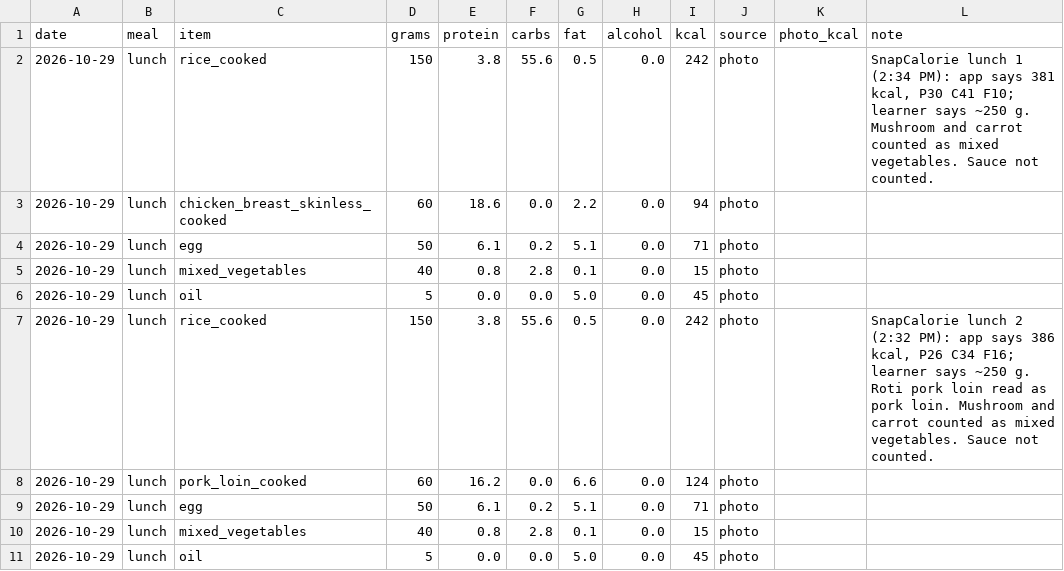
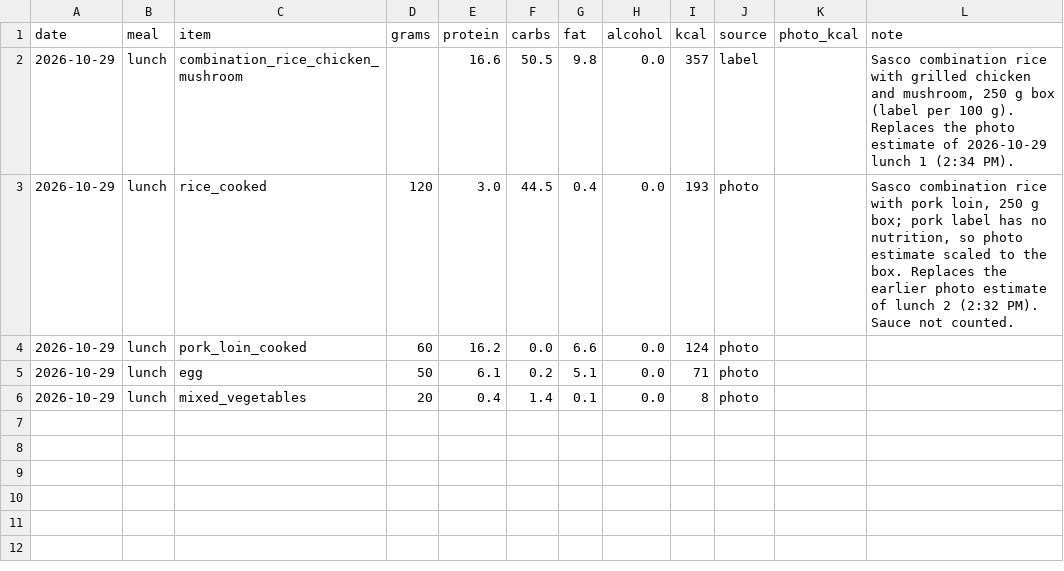
Before and after one commit to Stratoze/Roadmap, a CSV file: Fitness/log/food.csv, drawn as a sheet.

```diff
--- a/Fitness/log/food.csv
+++ b/Fitness/log/food.csv
@@ -1,11 +1,6 @@
 date,meal,item,grams,protein,carbs,fat,alcohol,kcal,source,photo_kcal,note
-2026-10-29,lunch,rice_cooked,150,3.8,55.6,0.5,0.0,242,photo,,"SnapCalorie lunch 1 (2:34 PM): app says 381 kcal, P30 C41 F10; learner says ~250 g. Mushroom and carrot counted as mixed vegetables. Sauce not counted."
-2026-10-29,lunch,chicken_breast_skinless_cooked,60,18.6,0.0,2.2,0.0,94,photo,,
-2026-10-29,lunch,egg,50,6.1,0.2,5.1,0.0,71,photo,,
-2026-10-29,lunch,mixed_vegetables,40,0.8,2.8,0.1,0.0,15,photo,,
-2026-10-29,lunch,oil,5,0.0,0.0,5.0,0.0,45,photo,,
-2026-10-29,lunch,rice_cooked,150,3.8,55.6,0.5,0.0,242,photo,,"SnapCalorie lunch 2 (2:32 PM): app says 386 kcal, P26 C34 F16; learner says ~250 g. Roti pork loin read as pork loin. Mushroom and carrot counted as mixed vegetables. Sauce not counted."
+2026-10-29,lunch,combination_rice_chicken_mushroom,,16.6,50.5,9.8,0.0,357,label,,"Sasco combination rice with grilled chicken and mushroom, 250 g box (label per 100 g). Replaces the photo estimate of 2026-10-29 lunch 1 (2:34 PM)."
+2026-10-29,lunch,rice_cooked,120,3.0,44.5,0.4,0.0,193,photo,,"Sasco combination rice with pork loin, 250 g box; pork label has no nutrition, so photo estimate scaled to the box. Replaces the earlier photo estimate of lunch 2 (2:32 PM). Sauce not counted."
 2026-10-29,lunch,pork_loin_cooked,60,16.2,0.0,6.6,0.0,124,photo,,
 2026-10-29,lunch,egg,50,6.1,0.2,5.1,0.0,71,photo,,
-2026-10-29,lunch,mixed_vegetables,40,0.8,2.8,0.1,0.0,15,photo,,
-2026-10-29,lunch,oil,5,0.0,0.0,5.0,0.0,45,photo,,
+2026-10-29,lunch,mixed_vegetables,20,0.4,1.4,0.1,0.0,8,photo,,
```
